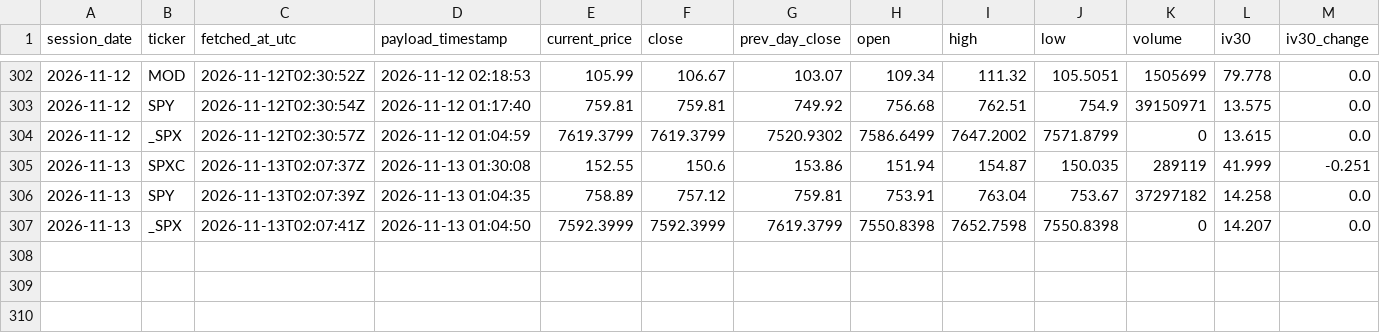
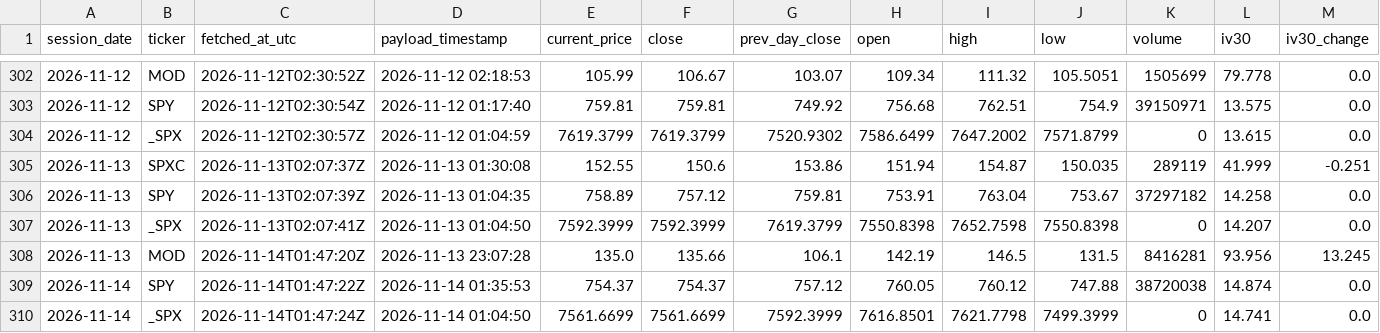
Before and after one commit to nattobbm/options-snapshot, a CSV file: data/underlying.csv, drawn as a sheet; only a part is shown, gaps mark what is left out; rows hold the shown columns only; the diff names each change by its address in the sheet, - before the commit and + after, or states it on an @@ line.

```diff
--- a/data/underlying.csv
+++ b/data/underlying.csv
+row 308: 2026-11-13 | MOD | 2026-11-14T01:47:20Z | 2026-11-13 23:07:28 | 135.0 | 135.66 | 106.1 | 142.19 | 146.5 | 131.5 | 8416281 | 93.956 | 13.245
+row 309: 2026-11-14 | SPY | 2026-11-14T01:47:22Z | 2026-11-14 01:35:53 | 754.37 | 754.37 | 757.12 | 760.05 | 760.12 | 747.88 | 38720038 | 14.874 | 0.0
+row 310: 2026-11-14 | _SPX | 2026-11-14T01:47:24Z | 2026-11-14 01:04:50 | 7561.6699 | 7561.6699 | 7592.3999 | 7616.8501 | 7621.7798 | 7499.3999 | 0 | 14.741 | 0.0
```
Also changed, not shown: 3 other files.
